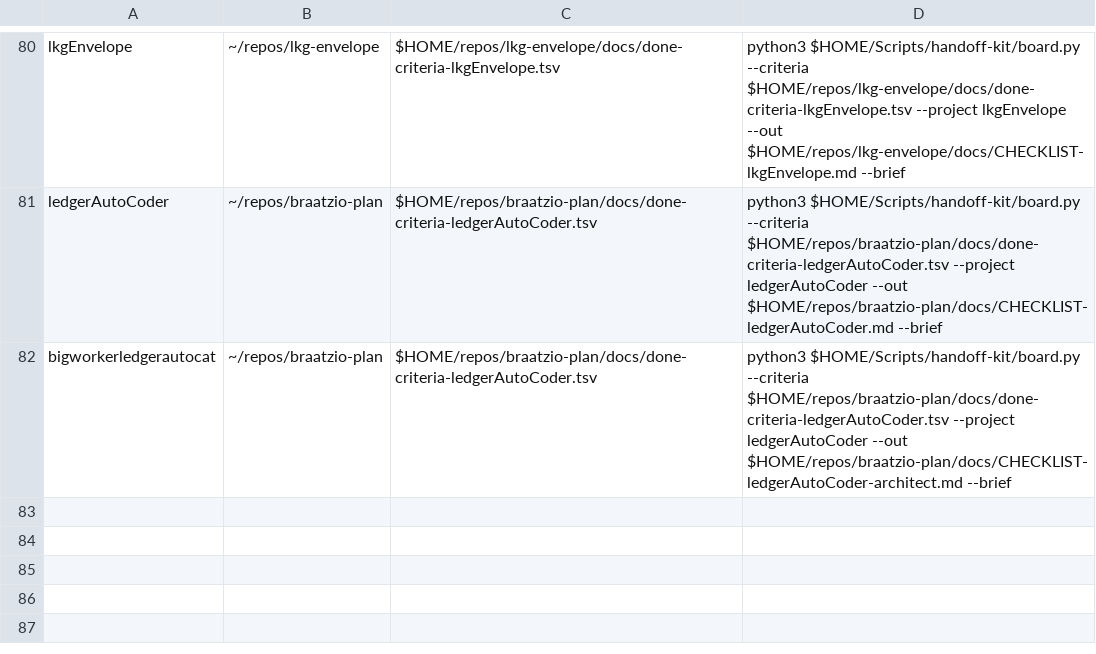
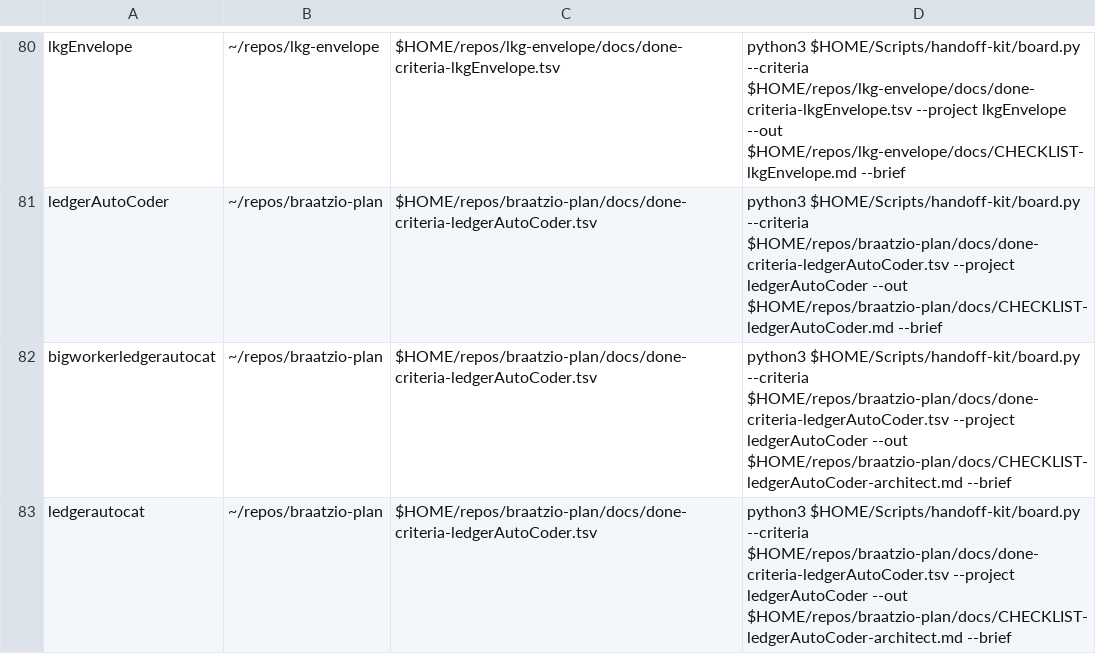
Before and after one commit to jasoncbraatz/darwin-mac-ops, a TSV file: project-charters.tsv, drawn as a sheet; only a part is shown, gaps mark what is left out.

```diff
--- a/project-charters.tsv
+++ b/project-charters.tsv
@@ -82 +82,2 @@ ledgerAutoCoder	~/repos/braatzio-plan	$HOME/repos/braatzio-plan/docs/done-criter
 bigworkerledgerautocat	~/repos/braatzio-plan	$HOME/repos/braatzio-plan/docs/done-criteria-ledgerAutoCoder.tsv	python3 $HOME/Scripts/handoff-kit/board.py --criteria $HOME/repos/braatzio-plan/docs/done-criteria-ledgerAutoCoder.tsv --project ledgerAutoCoder --out $HOME/repos/braatzio-plan/docs/CHECKLIST-ledgerAutoCoder-architect.md --brief
+ledgerautocat	~/repos/braatzio-plan	$HOME/repos/braatzio-plan/docs/done-criteria-ledgerAutoCoder.tsv	python3 $HOME/Scripts/handoff-kit/board.py --criteria $HOME/repos/braatzio-plan/docs/done-criteria-ledgerAutoCoder.tsv --project ledgerAutoCoder --out $HOME/repos/braatzio-plan/docs/CHECKLIST-ledgerAutoCoder-architect.md --brief
```
